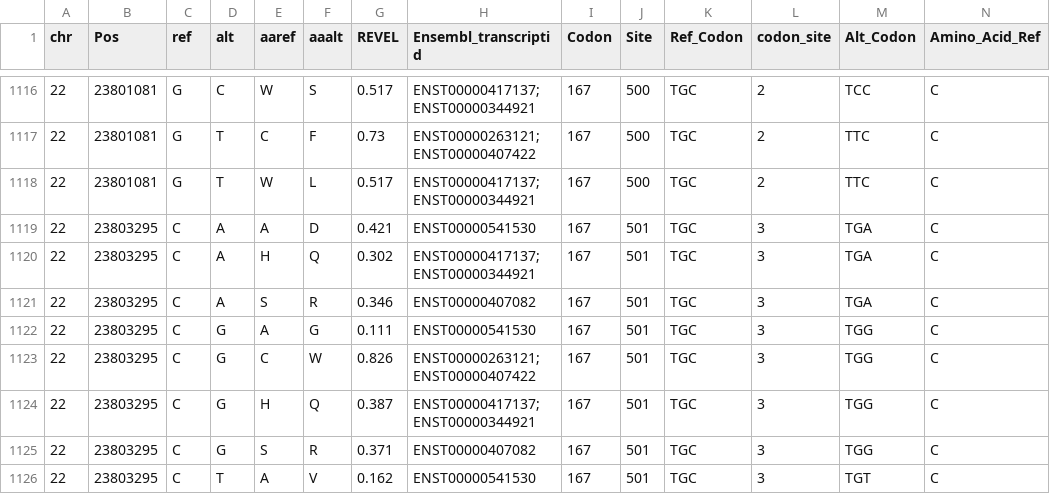
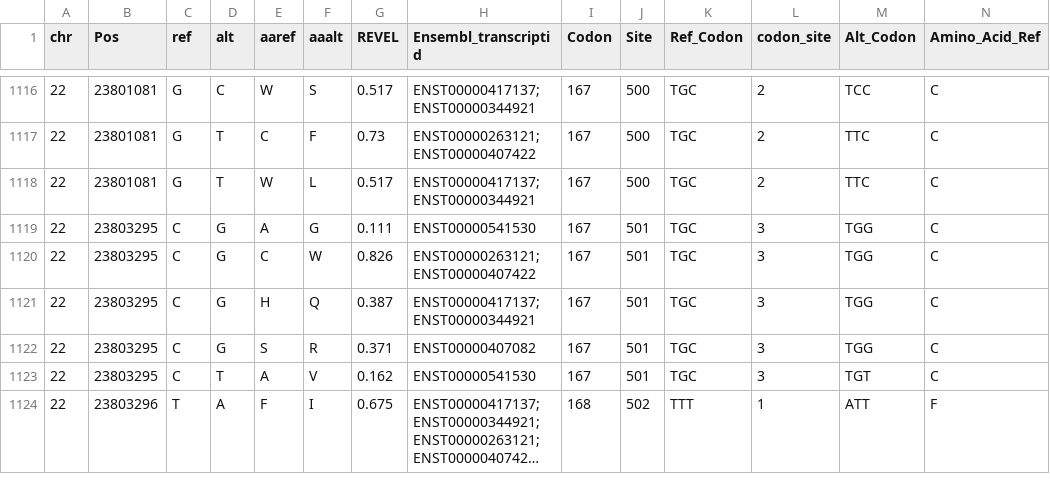
Before and after one commit to thehonglab/SMARCB1_DMS, a TSV file: data/computational_predictors/SMARCB1_REVEL_v1.3_annotated.tsv, drawn as a sheet; only a part is shown, gaps mark what is left out; the shorter side is filled out with more unchanged rows; long unchanged cells end in …; rows hold the shown columns only; the diff names each change by its address in the sheet, - before the commit and + after, or states it on an @@ line.

```diff
--- a/data/computational_predictors/SMARCB1_REVEL_v1.3_annotated.tsv
+++ b/data/computational_predictors/SMARCB1_REVEL_v1.3_annotated.tsv
-row 1119: 22 | 23803295 | C | A | A | D | 0.421 | ENST00000541530 | 167 | 501 | TGC | 3 | TGA | C
-row 1120: 22 | 23803295 | C | A | H | Q | 0.302 | ENST00000417137;ENST00000344921 | 167 | 501 | TGC | 3 | TGA | C
-row 1121: 22 | 23803295 | C | A | S | R | 0.346 | ENST00000407082 | 167 | 501 | TGC | 3 | TGA | C
```
Also changed, not shown: 11 other files.
